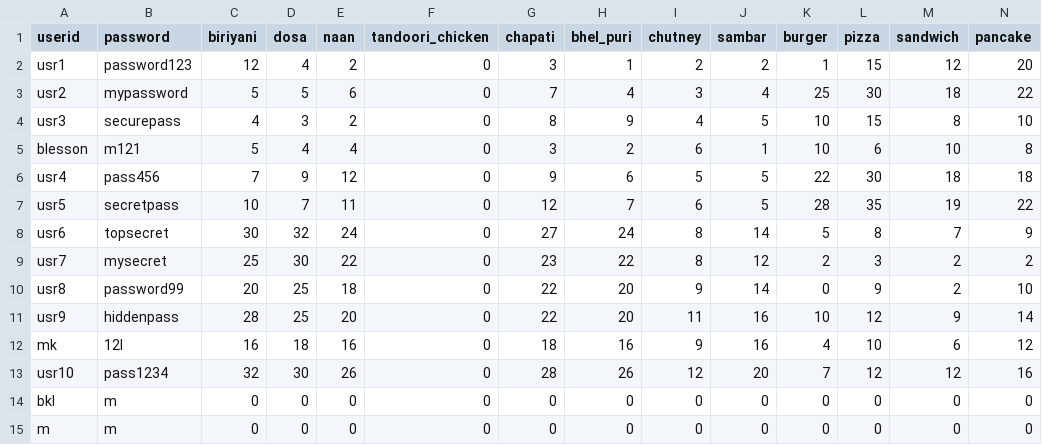
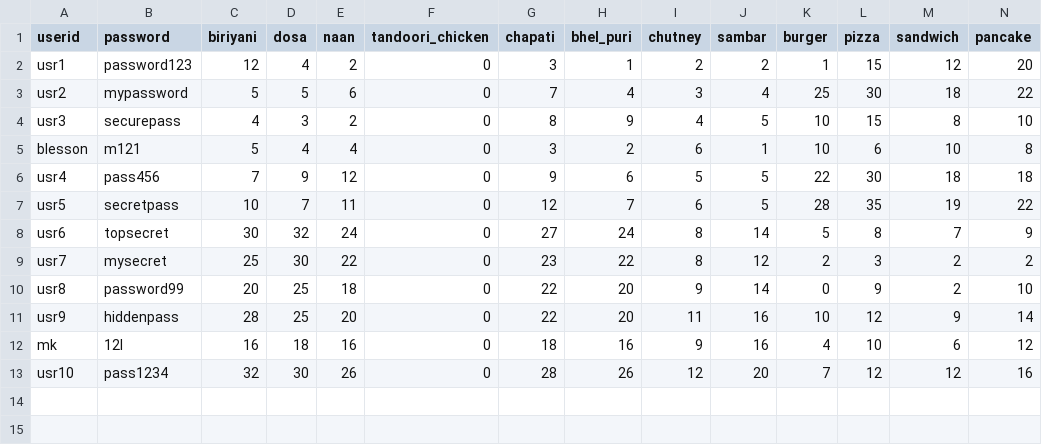
Before and after one commit to blesson07asd/Restaurant-_Ordering-_Recommendation_System, a CSV file: info.csv, drawn as a sheet; only a part is shown; rows hold the shown columns only; the diff names each change by its address in the sheet, - before the commit and + after, or states it on an @@ line.

Commit message:
changed csv

```diff
--- a/info.csv
+++ b/info.csv
-row 14: bkl | m | 0 | 0 | 0 | 0 | 0 | 0 | 0 | 0 | 0 | 0 | 0 | 0
-row 15: m | m | 0 | 0 | 0 | 0 | 0 | 0 | 0 | 0 | 0 | 0 | 0 | 0
```
